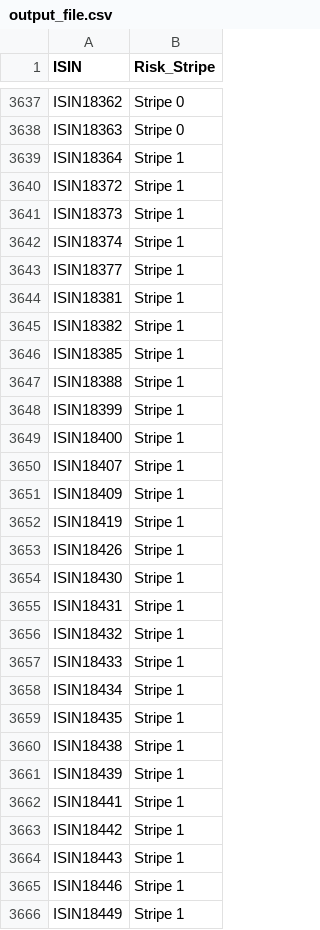
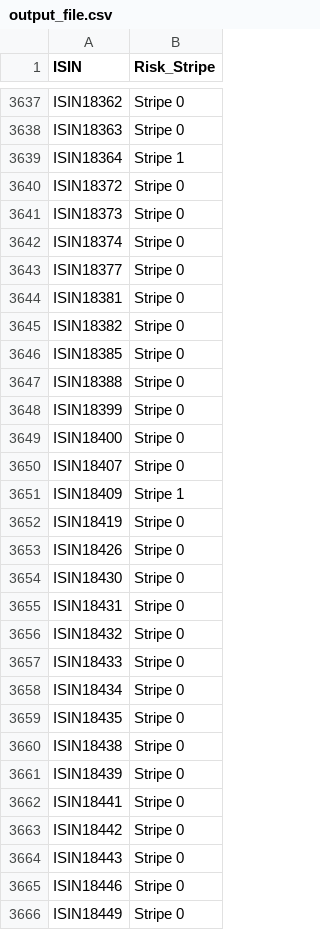
Before and after one commit to manavs19/gs, a CSV file: output_file.csv, drawn as a sheet; only a part is shown, gaps mark what is left out; the diff covers the shown part only.

```diff
--- a/output_file.csv
+++ b/output_file.csv
@@ -3639,28 +3639,28 @@ ISIN18363,Stripe 0
 ISIN18364,Stripe 1
-ISIN18372,Stripe 1
-ISIN18373,Stripe 1
-ISIN18374,Stripe 1
-ISIN18377,Stripe 1
-ISIN18381,Stripe 1
-ISIN18382,Stripe 1
-ISIN18385,Stripe 1
-ISIN18388,Stripe 1
-ISIN18399,Stripe 1
-ISIN18400,Stripe 1
-ISIN18407,Stripe 1
+ISIN18372,Stripe 0
+ISIN18373,Stripe 0
+ISIN18374,Stripe 0
+ISIN18377,Stripe 0
+ISIN18381,Stripe 0
+ISIN18382,Stripe 0
+ISIN18385,Stripe 0
+ISIN18388,Stripe 0
+ISIN18399,Stripe 0
+ISIN18400,Stripe 0
+ISIN18407,Stripe 0
 ISIN18409,Stripe 1
-ISIN18419,Stripe 1
-ISIN18426,Stripe 1
-ISIN18430,Stripe 1
-ISIN18431,Stripe 1
-ISIN18432,Stripe 1
-ISIN18433,Stripe 1
-ISIN18434,Stripe 1
-ISIN18435,Stripe 1
-ISIN18438,Stripe 1
-ISIN18439,Stripe 1
-ISIN18441,Stripe 1
-ISIN18442,Stripe 1
-ISIN18443,Stripe 1
-ISIN18446,Stripe 1
-ISIN18449,Stripe 1
+ISIN18419,Stripe 0
+ISIN18426,Stripe 0
+ISIN18430,Stripe 0
+ISIN18431,Stripe 0
+ISIN18432,Stripe 0
+ISIN18433,Stripe 0
+ISIN18434,Stripe 0
+ISIN18435,Stripe 0
+ISIN18438,Stripe 0
+ISIN18439,Stripe 0
+ISIN18441,Stripe 0
+ISIN18442,Stripe 0
+ISIN18443,Stripe 0
+ISIN18446,Stripe 0
+ISIN18449,Stripe 0
```
Also changed, not shown: 106 edited cells elsewhere in this file, 1 other file.
